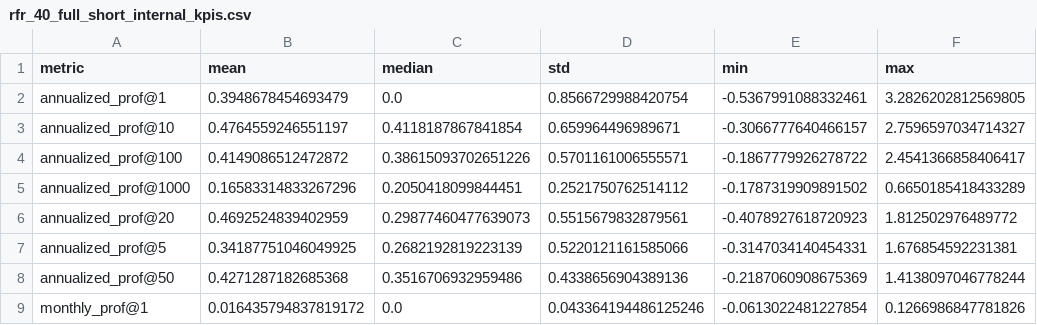
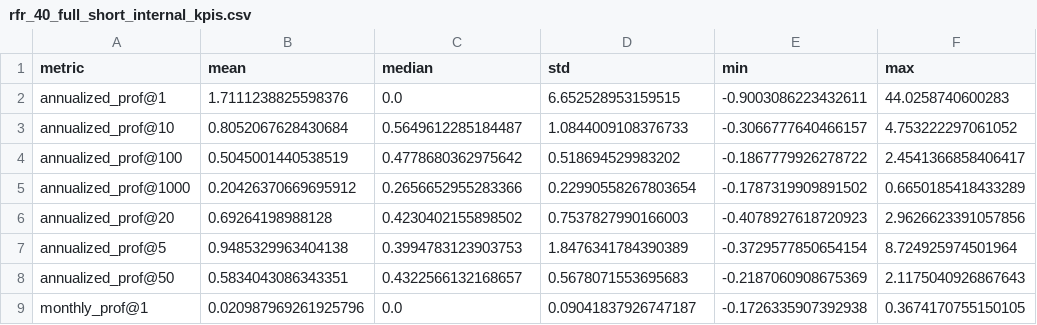
Before and after one commit to serval-uni-lu/counterfactualFAR, a CSV file: stats/rfr_40_full_short_internal_kpis.csv, drawn as a sheet; only a part is shown; the diff covers the shown part only.

```diff
--- a/stats/rfr_40_full_short_internal_kpis.csv
+++ b/stats/rfr_40_full_short_internal_kpis.csv
@@ -1,9 +1,9 @@
 metric,mean,median,std,min,max
-annualized_prof@1,0.3948678454693479,0.0,0.8566729988420754,-0.5367991088332461,3.2826202812569805
-annualized_prof@10,0.4764559246551197,0.4118187867841854,0.659964496989671,-0.3066777640466157,2.7596597034714327
-annualized_prof@100,0.4149086512472872,0.38615093702651226,0.5701161006555571,-0.1867779926278722,2.4541366858406417
-annualized_prof@1000,0.16583314833267296,0.2050418099844451,0.2521750762514112,-0.1787319909891502,0.6650185418433289
-annualized_prof@20,0.4692524839402959,0.29877460477639073,0.5515679832879561,-0.4078927618720923,1.812502976489772
-annualized_prof@5,0.34187751046049925,0.2682192819223139,0.5220121161585066,-0.3147034140454331,1.676854592231381
-annualized_prof@50,0.4271287182685368,0.3516706932959486,0.4338656904389136,-0.2187060908675369,1.4138097046778244
-monthly_prof@1,0.016435794837819172,0.0,0.043364194486125246,-0.0613022481227854,0.1266986847781826
+annualized_prof@1,1.7111238825598376,0.0,6.652528953159515,-0.9003086223432611,44.0258740600283
+annualized_prof@10,0.8052067628430684,0.5649612285184487,1.0844009108376733,-0.3066777640466157,4.753222297061052
+annualized_prof@100,0.5045001440538519,0.4778680362975642,0.518694529983202,-0.1867779926278722,2.4541366858406417
+annualized_prof@1000,0.20426370669695912,0.2656652955283366,0.22990558267803654,-0.1787319909891502,0.6650185418433289
+annualized_prof@20,0.69264198988128,0.4230402155898502,0.7537827990166003,-0.4078927618720923,2.9626623391057856
+annualized_prof@5,0.9485329963404138,0.3994783123903753,1.8476341784390389,-0.3729577850654154,8.724925974501964
+annualized_prof@50,0.5834043086343351,0.4322566132168657,0.5678071553695683,-0.2187060908675369,2.1175040926867643
+monthly_prof@1,0.020987969261925796,0.0,0.09041837926747187,-0.1726335907392938,0.3674170755150105
```
Also changed, not shown: 109 edited cells elsewhere in this file, stats/rfr_40_full_short_internal_kpis_exp2_2020-09-14_to_2022-05-23.csv, 35 other files.
